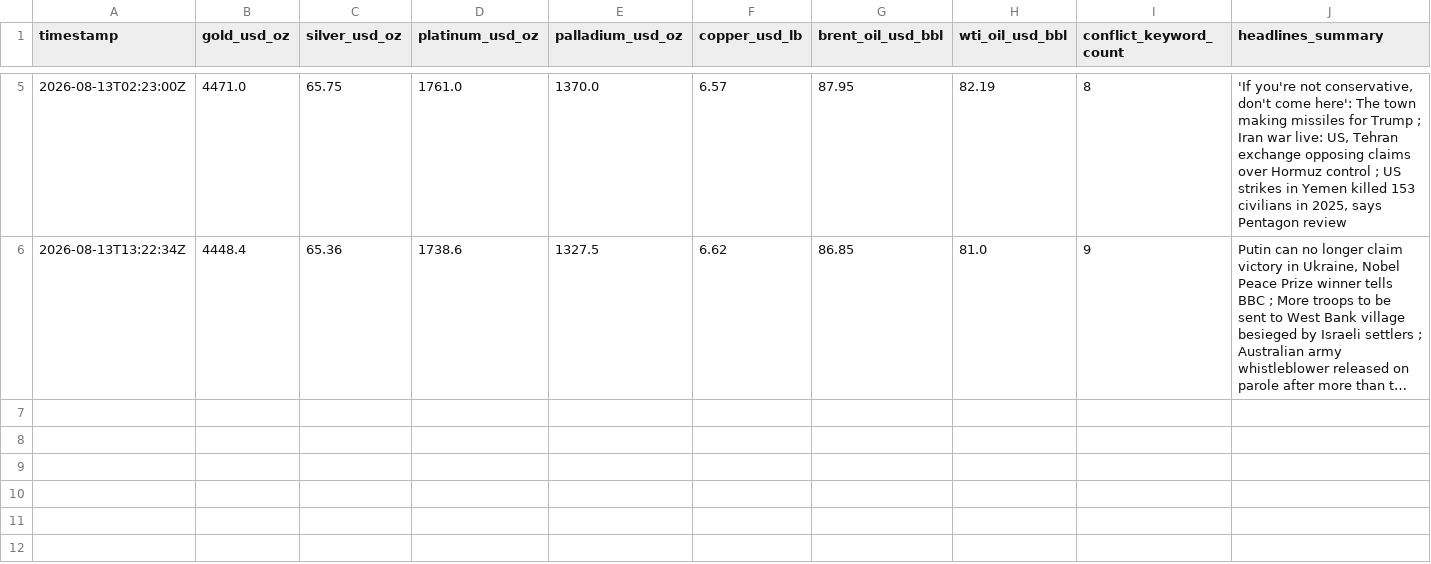
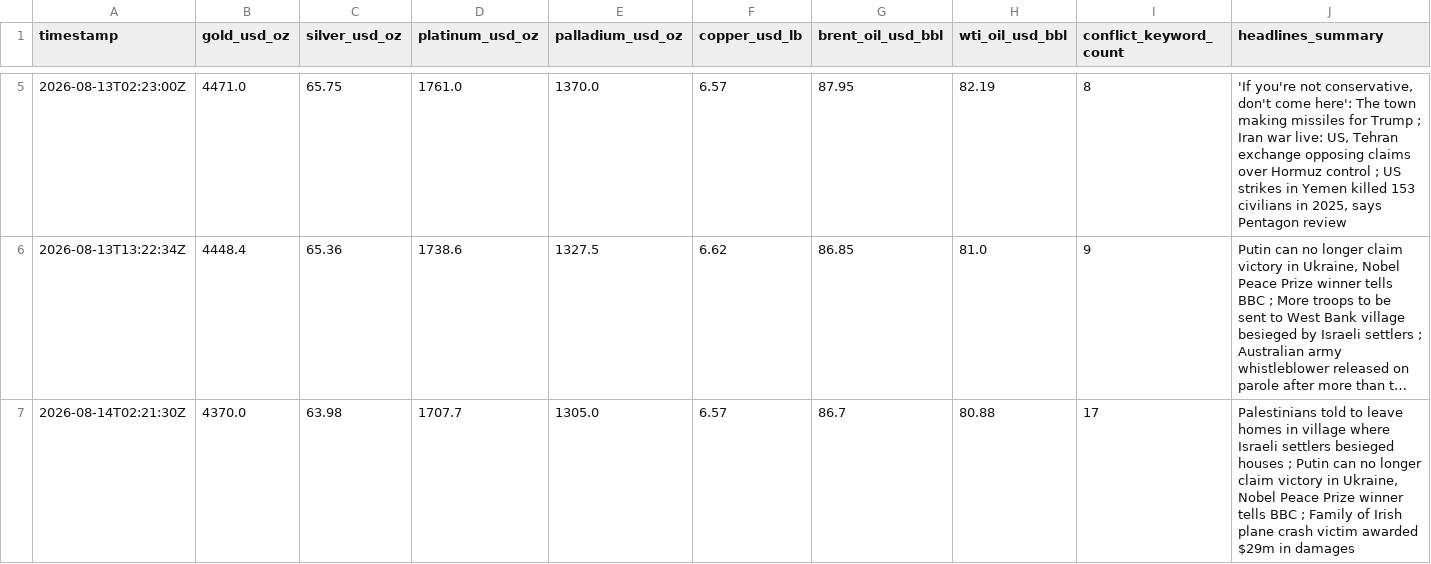
Before and after one commit to vulevu228/MacroConflictTracker, a CSV file: commodity_prices.csv, drawn as a sheet; only a part is shown, gaps mark what is left out; long unchanged cells end in …; the diff names each change by its address in the sheet, - before the commit and + after, or states it on an @@ line.

```diff
--- a/commodity_prices.csv
+++ b/commodity_prices.csv
+row 7: 2026-08-14T02:21:30Z | 4370.0 | 63.98 | 1707.7 | 1305.0 | 6.57 | 86.7 | 80.88 | 17 | Palestinians told to leave homes in village where Israeli settlers besieged houses ; Putin can no longer claim victory in Ukraine, Nobel Peace Prize winner tells BBC ; Family of Irish plane crash victim awarded $29m in damages
```
Also changed, not shown: 1 other file.
